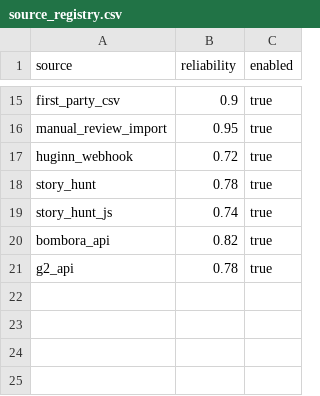
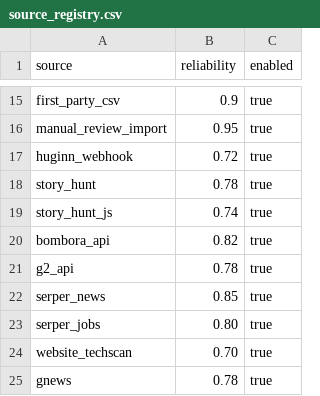
Before and after one commit to Riyami28/signals, a CSV file: config/source_registry.csv, drawn as a sheet; only a part is shown, gaps mark what is left out.

```diff
--- a/config/source_registry.csv
+++ b/config/source_registry.csv
@@ -21 +21,5 @@ bombora_api,0.82,true
 g2_api,0.78,true
+serper_news,0.85,true
+serper_jobs,0.80,true
+website_techscan,0.70,true
+gnews,0.78,true
```
Also changed, not shown: config/keyword_lexicon.csv, config/signal_registry.csv, 17 other files.
